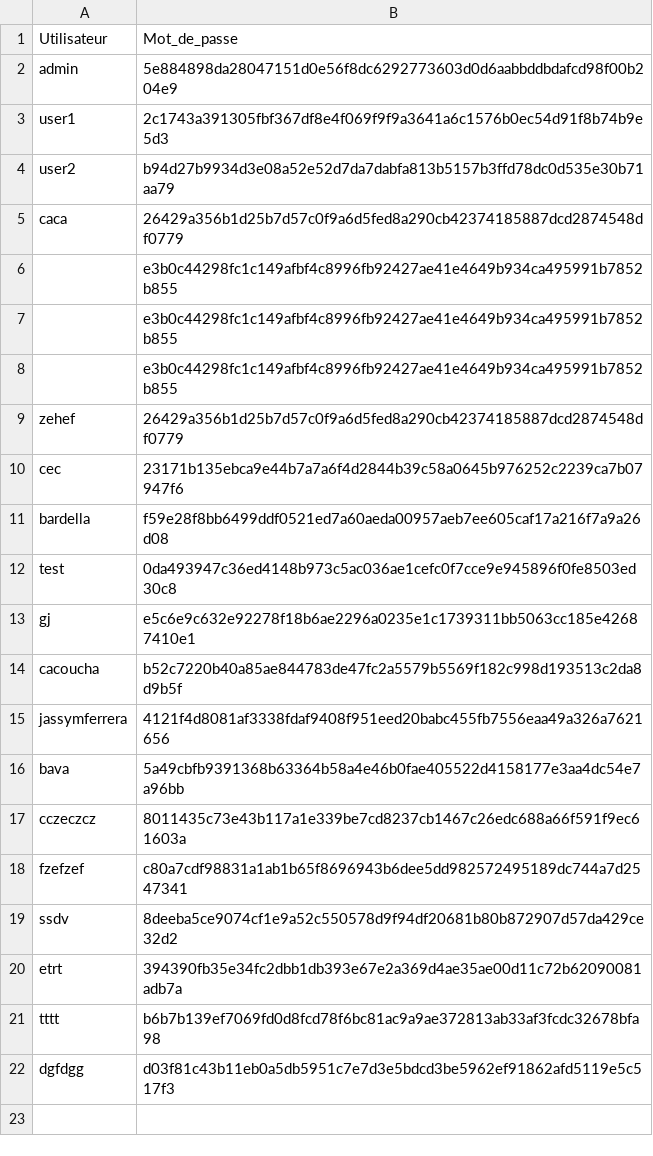
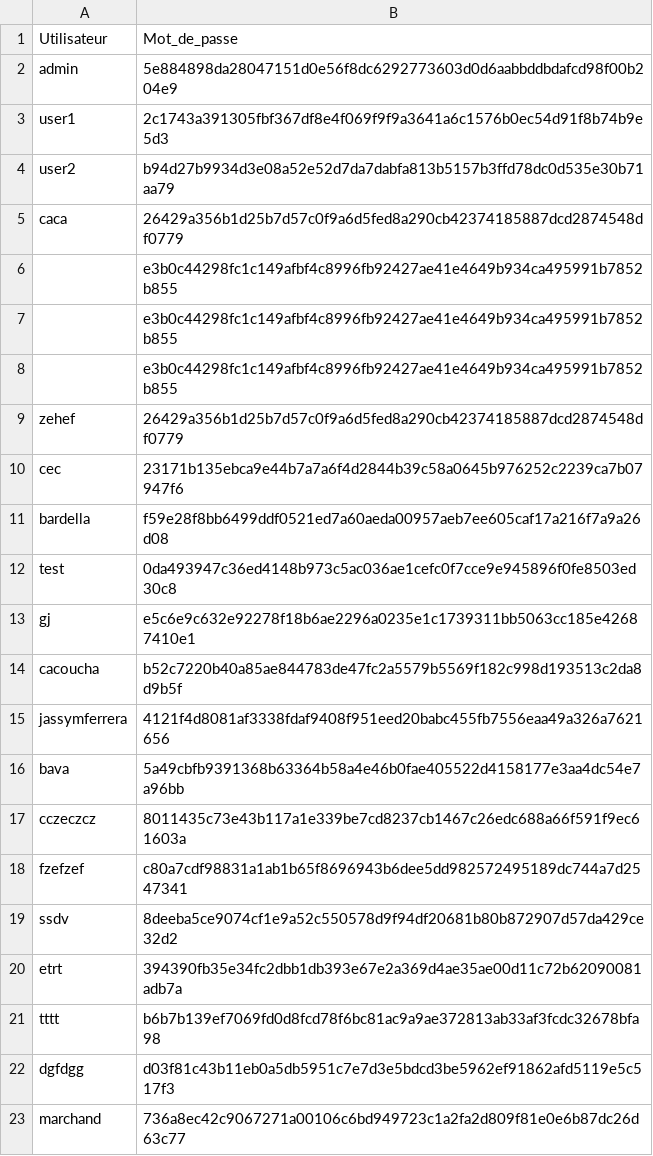
Before and after one commit to m-barg/proj-py, a CSV file: utilisateurs.csv, drawn as a sheet.

```diff
--- a/utilisateurs.csv
+++ b/utilisateurs.csv
@@ -22 +22,2 @@ tttt,b6b7b139ef7069fd0d8fcd78f6bc81ac9a9ae372813ab33af3fcdc32678bfa98
 dgfdgg,d03f81c43b11eb0a5db5951c7e7d3e5bdcd3be5962ef91862afd5119e5c517f3
+marchand,736a8ec42c9067271a00106c6bd949723c1a2fa2d809f81e0e6b87dc26d63c77
```
Also changed, not shown: 3 other files.
